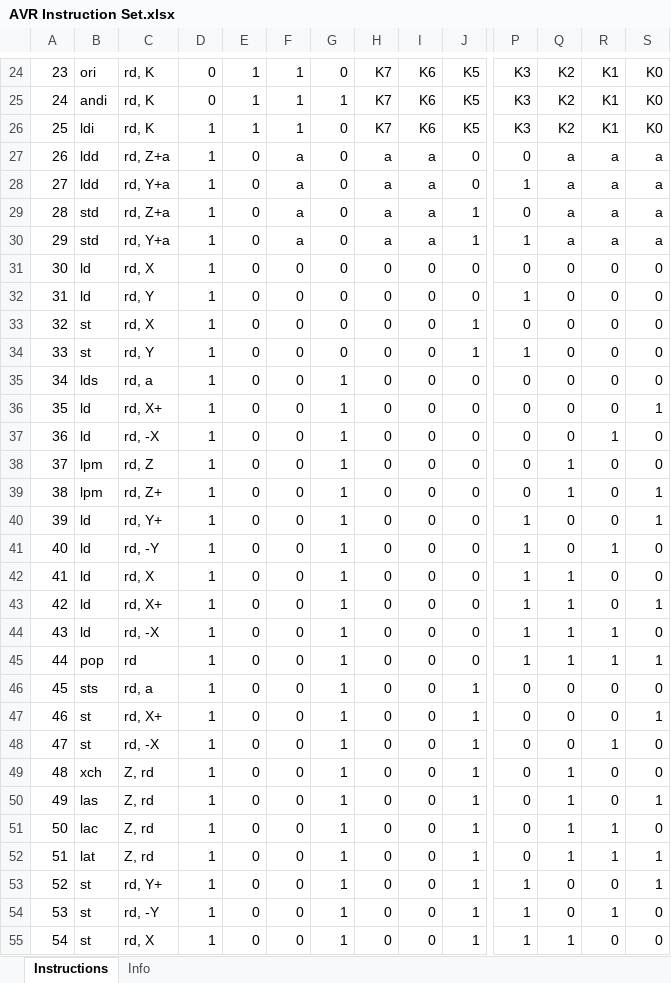
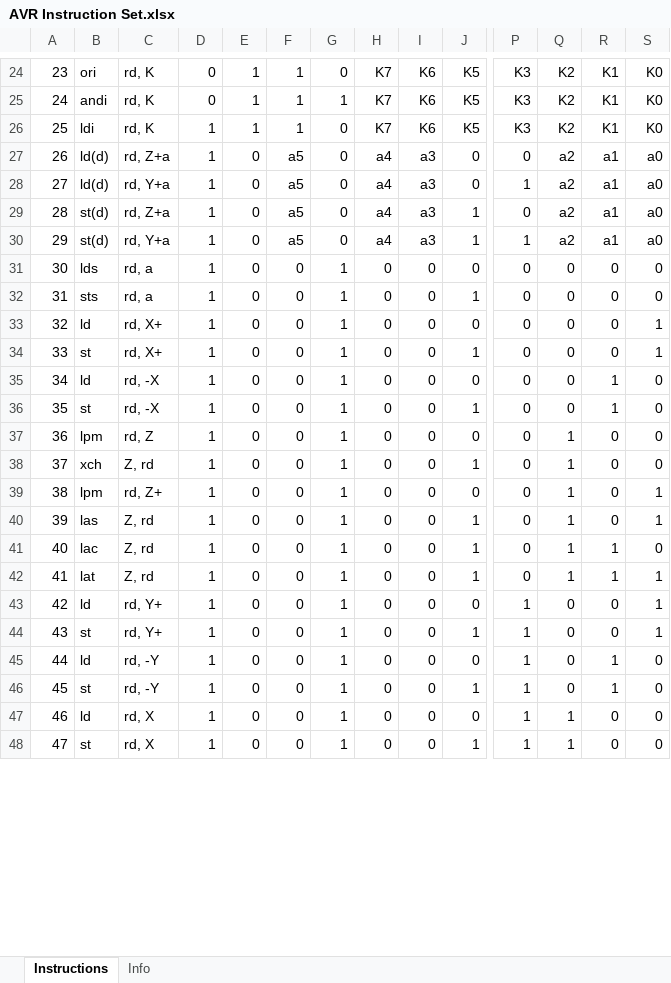
Before and after one commit to AlexGuo1998/AMEmu, an Excel workbook: datasheet/AVR Instruction Set.xlsx, sheet Instructions, drawn as a sheet; only a part is shown, gaps mark what is left out; values as stored, in another font and other column widths than the file's, no borders; conditional formats not drawn; removed rows and columns are numbered as before the commit, all else as after; rows hold the shown columns only; the diff covers the shown part only; the diff names each change by its address in the sheet, - before the commit and + after, or states it on an @@ line.

```diff
--- a/datasheet/AVR Instruction Set.xlsx (sheet Instructions)
+++ b/datasheet/AVR Instruction Set.xlsx (sheet Instructions)
-B27:B28: ldd
+B27:B28: ld(d)
-F27:F30: a
+F27:F30: a5
-H27:H30: a
+H27:H30: a4
-I27:I30: a
+I27:I30: a3
-Q27:Q30: a
+Q27:Q30: a2
-R27:R30: a
+R27:R30: a1
-S27:S30: a
+S27:S30: a0
-B29:B30: std
+B29:B30: st(d)
-row 31: 30 | ld | rd, X | 1 | 0 | 0 | 0 | 0 | 0 | 0 | 0 | 0 | 0 | 0
-row 32: 31 | ld | rd, Y | 1 | 0 | 0 | 0 | 0 | 0 | 0 | 1 | 0 | 0 | 0
-row 33: 32 | st | rd, X | 1 | 0 | 0 | 0 | 0 | 0 | 1 | 0 | 0 | 0 | 0
-row 34: 33 | st | rd, Y | 1 | 0 | 0 | 0 | 0 | 0 | 1 | 1 | 0 | 0 | 0
@@ column A renumbered from row 31 down @@
@@ row 46 moved to row 32: 31 @@
@@ row 47 moved to row 34: 33 @@
@@ row 48 moved to row 36: 35 @@
@@ row 49 moved to row 38: 37 @@
@@ row 43 moved to row 49: 48 @@
@@ row 44 moved to row 51: 50 @@
@@ row 45 moved to row 53: 52 @@
@@ row 40 moved to row 43: 42 @@
@@ row 41 moved to row 45: 44 @@
@@ row 42 moved to row 47: 46 @@
```
Also changed, not shown: 2 added rows, 2 removed rows, 8 moved rows and 39 edited cells elsewhere in this sheet, 2 other files.
